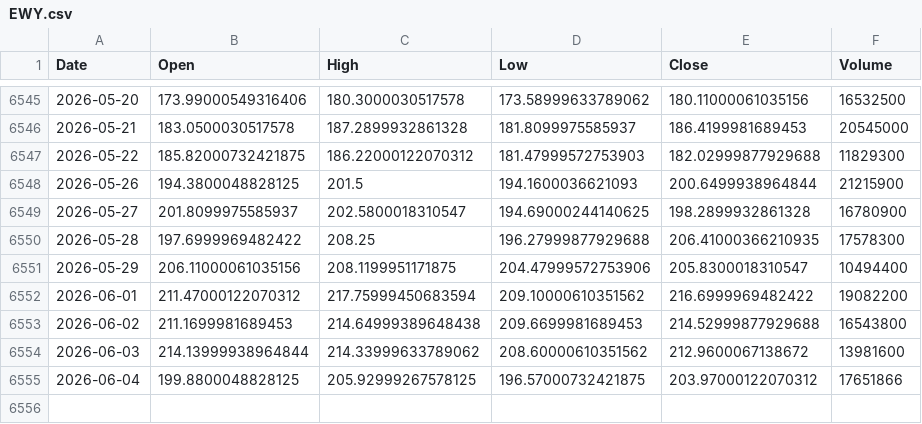
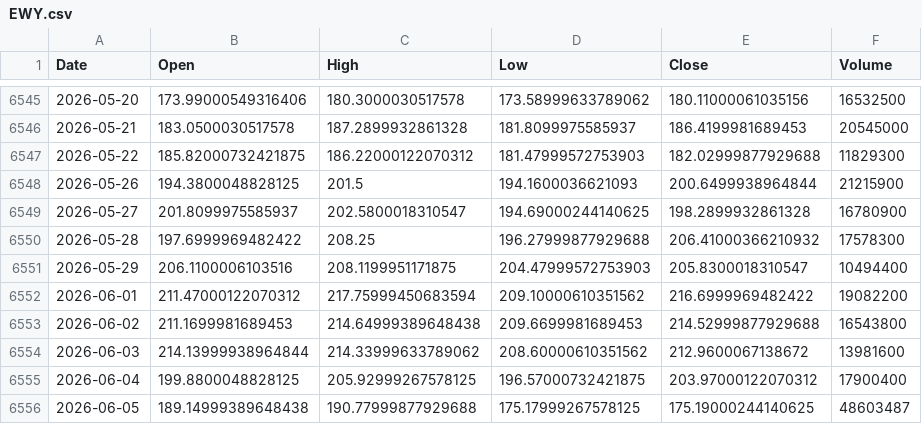
Before and after one commit to kittycapital/etf_fund_flow, a CSV file: data/prices/EWY.csv, drawn as a sheet; only a part is shown, gaps mark what is left out.

```diff
--- a/data/prices/EWY.csv
+++ b/data/prices/EWY.csv
@@ -6549,4 +6549,4 @@ Date,Open,High,Low,Close,Volume
 2026-05-27,201.8099975585937,202.5800018310547,194.69000244140625,198.2899932861328,16780900
-2026-05-28,197.6999969482422,208.25,196.27999877929688,206.41000366210935,17578300
-2026-05-29,206.11000061035156,208.1199951171875,204.47999572753906,205.8300018310547,10494400
+2026-05-28,197.6999969482422,208.25,196.27999877929688,206.41000366210932,17578300
+2026-05-29,206.1100006103516,208.1199951171875,204.47999572753903,205.8300018310547,10494400
 2026-06-01,211.47000122070312,217.75999450683594,209.10000610351562,216.6999969482422,19082200
@@ -6554,2 +6554,3 @@ Date,Open,High,Low,Close,Volume
 2026-06-03,214.13999938964844,214.33999633789062,208.60000610351562,212.9600067138672,13981600
-2026-06-04,199.8800048828125,205.92999267578125,196.57000732421875,203.97000122070312,17651866
+2026-06-04,199.8800048828125,205.92999267578125,196.57000732421875,203.97000122070312,17900400
+2026-06-05,189.14999389648438,190.77999877929688,175.17999267578125,175.19000244140625,48603487
```
Also changed, not shown: data/prices/IWM.csv, data/prices/LQD.csv, 47 other files.
